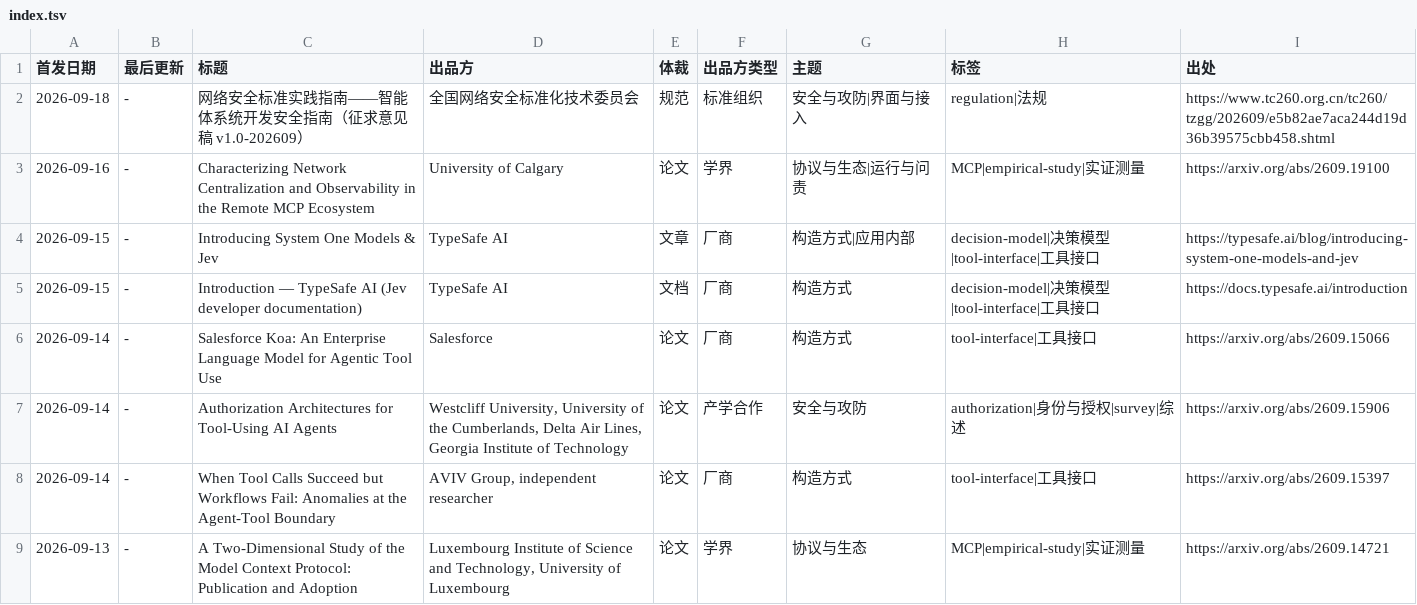
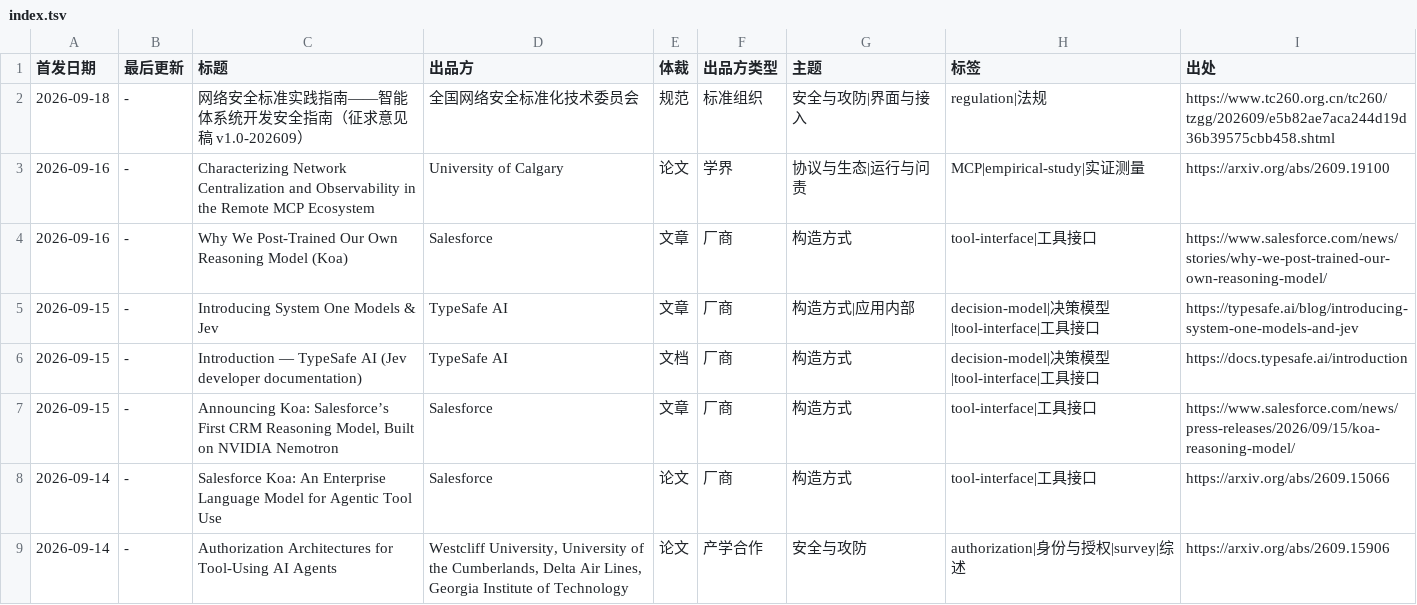
Before and after one commit to nesnilnehc/ai-era-software, a TSV file: index.tsv, drawn as a sheet; only a part is shown; the shorter side is filled out with more unchanged rows.

Commit message:
docs(catalog): add Salesforce Koa sources
Add Salesforce's Koa launch announcement and post-training article to the source catalog. Track the individual fetch dates in the generated README.

```diff
--- a/index.tsv
+++ b/index.tsv
@@ -3,4 +3,6 @@
 2026-09-16	-	Characterizing Network Centralization and Observability in the Remote MCP Ecosystem	University of Calgary	论文	学界	协议与生态|运行与问责	MCP|empirical-study|实证测量	https://arxiv.org/abs/2609.19100
+2026-09-16	-	Why We Post-Trained Our Own Reasoning Model (Koa)	Salesforce	文章	厂商	构造方式	tool-interface|工具接口	https://www.salesforce.com/news/stories/why-we-post-trained-our-own-reasoning-model/
 2026-09-15	-	Introducing System One Models & Jev	TypeSafe AI	文章	厂商	构造方式|应用内部	decision-model|决策模型|tool-interface|工具接口	https://typesafe.ai/blog/introducing-system-one-models-and-jev
 2026-09-15	-	Introduction — TypeSafe AI (Jev developer documentation)	TypeSafe AI	文档	厂商	构造方式	decision-model|决策模型|tool-interface|工具接口	https://docs.typesafe.ai/introduction
+2026-09-15	-	Announcing Koa: Salesforce’s First CRM Reasoning Model, Built on NVIDIA Nemotron	Salesforce	文章	厂商	构造方式	tool-interface|工具接口	https://www.salesforce.com/news/press-releases/2026/09/15/koa-reasoning-model/
 2026-09-14	-	Salesforce Koa: An Enterprise Language Model for Agentic Tool Use	Salesforce	论文	厂商	构造方式	tool-interface|工具接口	https://arxiv.org/abs/2609.15066
```
Also changed, not shown: meta/fetched.tsv, 3 other files.
